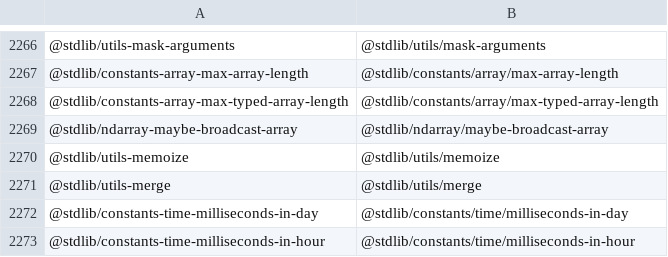
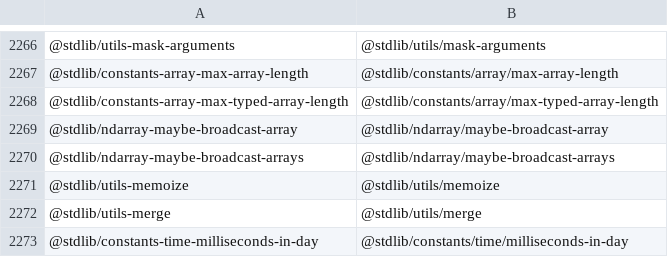
Before and after one commit to stdlib-js/namespace-standalone2pkg, a CSV file: data/data.csv, drawn as a sheet; only a part is shown, gaps mark what is left out; the shorter side is filled out with more unchanged rows.

```diff
--- a/data/data.csv
+++ b/data/data.csv
@@ -2269,2 +2269,3 @@
 "@stdlib/ndarray-maybe-broadcast-array","@stdlib/ndarray/maybe-broadcast-array"
+"@stdlib/ndarray-maybe-broadcast-arrays","@stdlib/ndarray/maybe-broadcast-arrays"
 "@stdlib/utils-memoize","@stdlib/utils/memoize"
```
Also changed, not shown: 3 other files.
